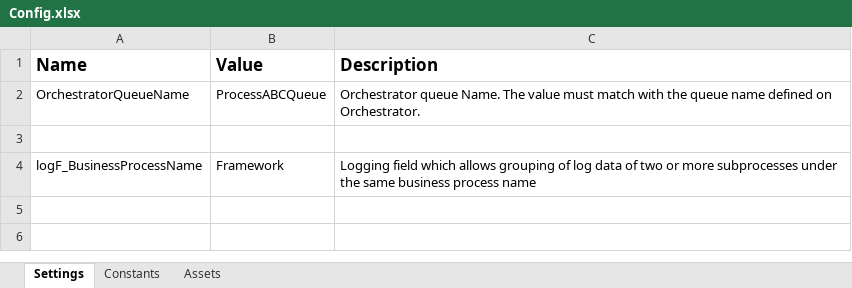
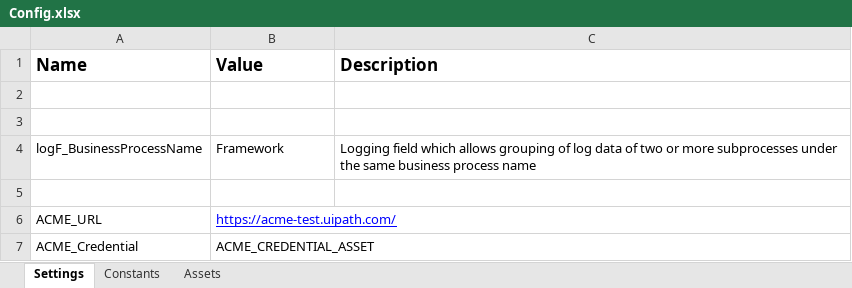
Before and after one commit to hoangtuleulao/CalculateClientSecurityHash_Project, an Excel workbook: Data/Config.xlsx, sheet Settings, drawn as a sheet; values as stored, in another font and other column widths than the file's, no borders; the diff names each change by its address in the sheet, - before the commit and + after, or states it on an @@ line.

Commit message:
Get DataTransaction

```diff
--- a/Data/Config.xlsx (sheet Settings)
+++ b/Data/Config.xlsx (sheet Settings)
-row 2: OrchestratorQueueName | ProcessABCQueue | Orchestrator queue Name. The value must match with the queue name defined on Orchestrator.
+row 2: (empty)
+row 5: (empty)
+row 6: ACME_URL | https://acme-test.uipath.com/
+row 7: ACME_Credential | ACME_CREDENTIAL_ASSET
```
Also changed, not shown: 26 other files.
